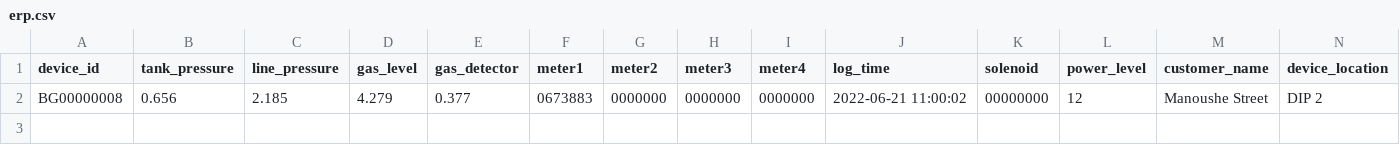
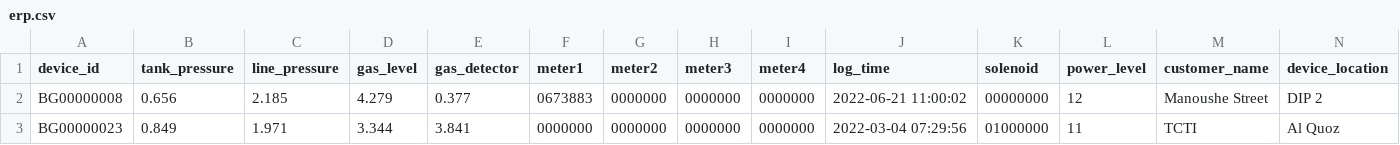
Before and after one commit to lifemedlink/brightgas_erp, a CSV file: erp.csv, drawn as a sheet; only a part is shown; rows hold the shown columns only; the diff names each change by its address in the sheet, - before the commit and + after, or states it on an @@ line.

Commit message:
erp file on 2022-07-12 16:50:48

```diff
--- a/erp.csv
+++ b/erp.csv
+row 3: BG00000023 | 0.849 | 1.971 | 3.344 | 3.841 | 0000000 | 0000000 | 0000000 | 0000000 | 2022-03-04 07:29:56 | 01000000 | 11 | TCTI | Al Quoz
```
